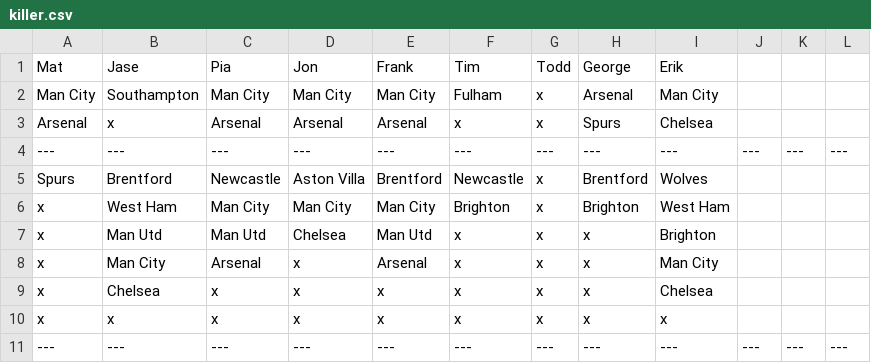
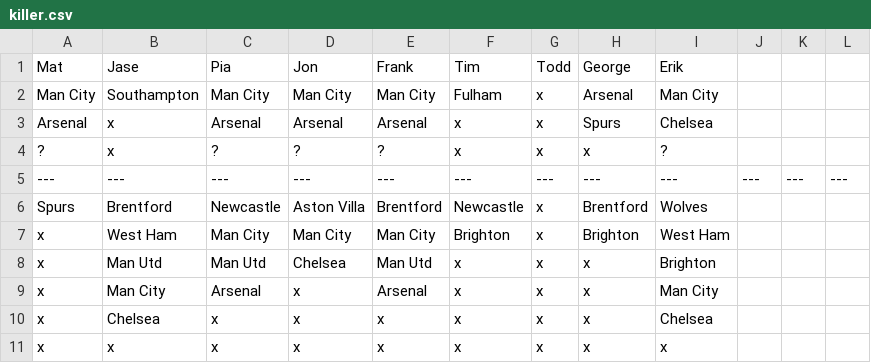
Before and after one commit to matbroughty/fffc, a CSV file: data/killer.csv, drawn as a sheet; only a part is shown; the shorter side is filled out with more unchanged rows; the diff names each change by its address in the sheet, - before the commit and + after, or states it on an @@ line.

Commit message:
killer.csv

```diff
--- a/data/killer.csv
+++ b/data/killer.csv
+row 4: ? | x | ? | ? | ? | x | x | x | ?
```
Also changed, not shown: 1 other file.
